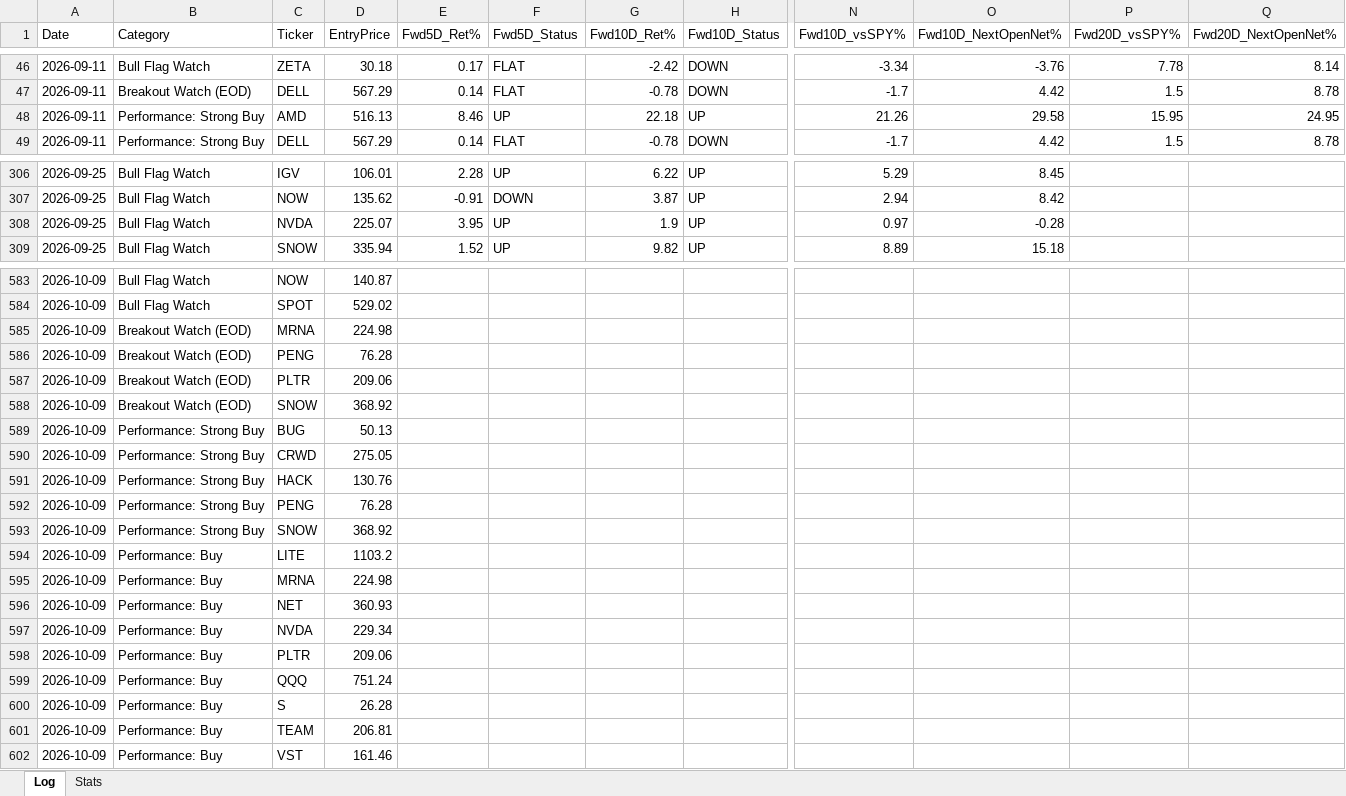
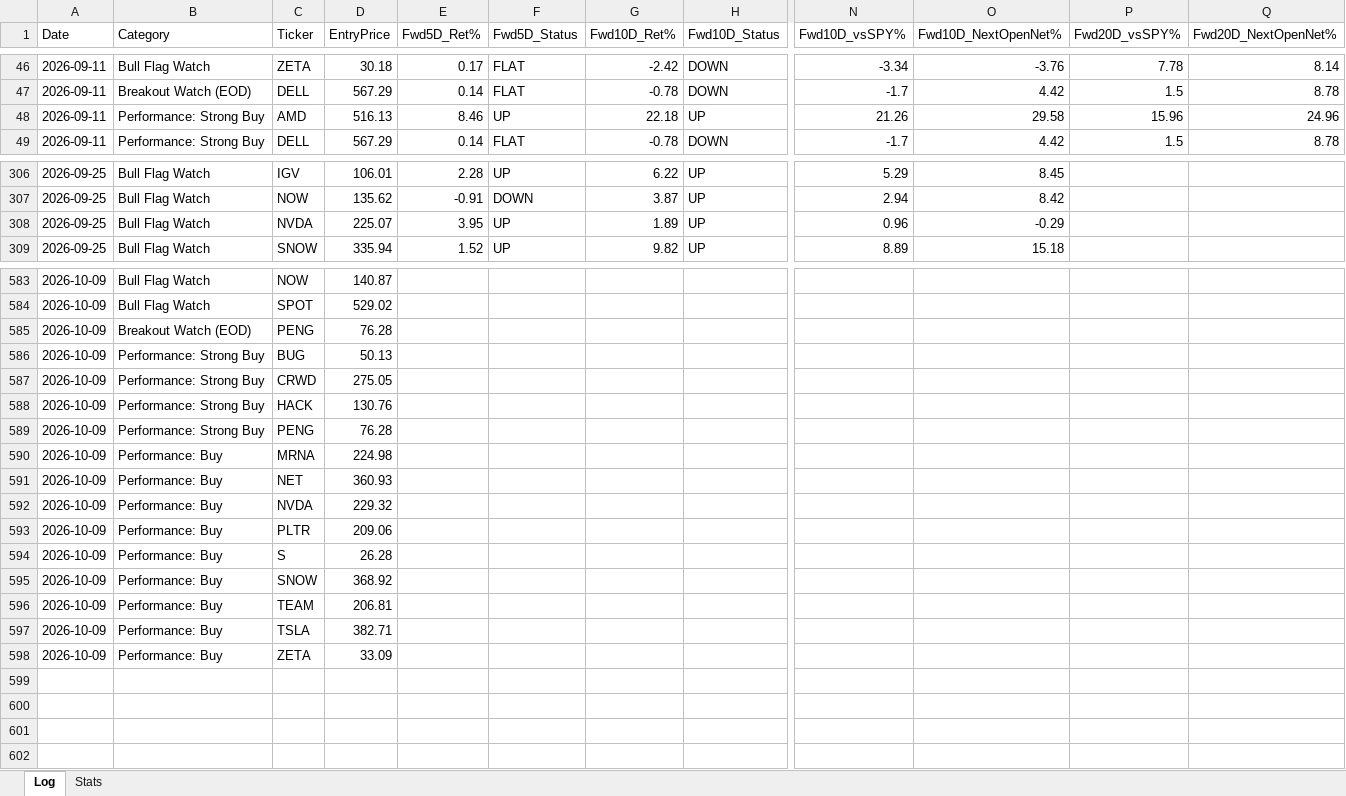
Before and after one commit to Moopheus1/Quant-Records, an Excel workbook: bcc/data/BCC-tracker.xlsx, sheet Log, drawn as a sheet; only a part is shown, gaps mark what is left out; values as stored, in another font and other column widths than the file's, no borders; removed rows and columns are numbered as before the commit, all else as after; rows hold the shown columns only; the diff covers the shown part only; the diff names each change by its address in the sheet, - before the commit and + after, or states it on an @@ line.

```diff
--- a/bcc/data/BCC-tracker.xlsx (sheet Log)
+++ b/bcc/data/BCC-tracker.xlsx (sheet Log)
-P48 (Fwd20D_vsSPY%): 15.95
+P48 (Fwd20D_vsSPY%): 15.96
-Q48 (Fwd20D_NextOpenNet%): 24.95
+Q48 (Fwd20D_NextOpenNet%): 24.96
-G308 (Fwd10D_Ret%): 1.9
+G308 (Fwd10D_Ret%): 1.89
-N308 (Fwd10D_vsSPY%): 0.97
+N308 (Fwd10D_vsSPY%): 0.96
-O308 (Fwd10D_NextOpenNet%): -0.28
+O308 (Fwd10D_NextOpenNet%): -0.29
-row 585: 2026-10-09 | Breakout Watch (EOD) | MRNA | 224.98
-row 587: 2026-10-09 | Breakout Watch (EOD) | PLTR | 209.06
-row 588: 2026-10-09 | Breakout Watch (EOD) | SNOW | 368.92
-row 593: 2026-10-09 | Performance: Strong Buy | SNOW | 368.92
-row 594: 2026-10-09 | Performance: Buy | LITE | 1103.2
-D592 (EntryPrice): 229.34
+D592 (EntryPrice): 229.32
-row 599: 2026-10-09 | Performance: Buy | QQQ | 751.24
+row 595: 2026-10-09 | Performance: Buy | SNOW | 368.92
-C597 (Ticker): VST
+C597 (Ticker): TSLA
-D597 (EntryPrice): 161.46
+D597 (EntryPrice): 382.71
+row 598: 2026-10-09 | Performance: Buy | ZETA | 33.09
```
Also changed, not shown: 4 edited cells elsewhere in this sheet, sheet Stats, 2 other files.
